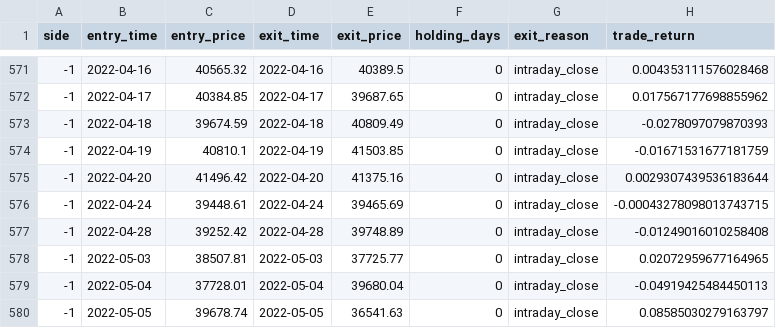
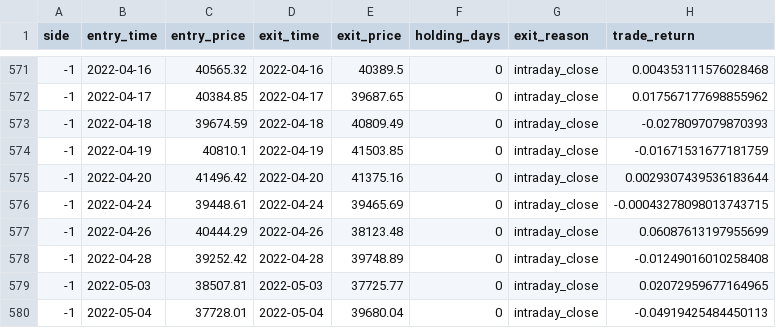
Before and after one commit to hongyihuangg/Financial-Econometrics-Python, a CSV file: workspace/outputs/batch_backtest/ridge_bayes/is_trades.csv, drawn as a sheet; only a part is shown, gaps mark what is left out; the shorter side is filled out with more unchanged rows.

```diff
--- a/workspace/outputs/batch_backtest/ridge_bayes/is_trades.csv
+++ b/workspace/outputs/batch_backtest/ridge_bayes/is_trades.csv
@@ -576,2 +576,3 @@ side,entry_time,entry_price,exit_time,exit_price,holding_days,exit_reason,trade_
 -1,2022-04-24,39448.61,2022-04-24,39465.69,0,intraday_close,-0.00043278098013743715
+-1,2022-04-26,40444.29,2022-04-26,38123.48,0,intraday_close,0.06087613197955699
 -1,2022-04-28,39252.42,2022-04-28,39748.89,0,intraday_close,-0.01249016010258408
```
Also changed, not shown: workspace/outputs/batch_backtest/rf_restricted/is_daily_returns.csv, workspace/outputs/batch_backtest/rf_restricted/is_ic_series.csv, 31 other files.
